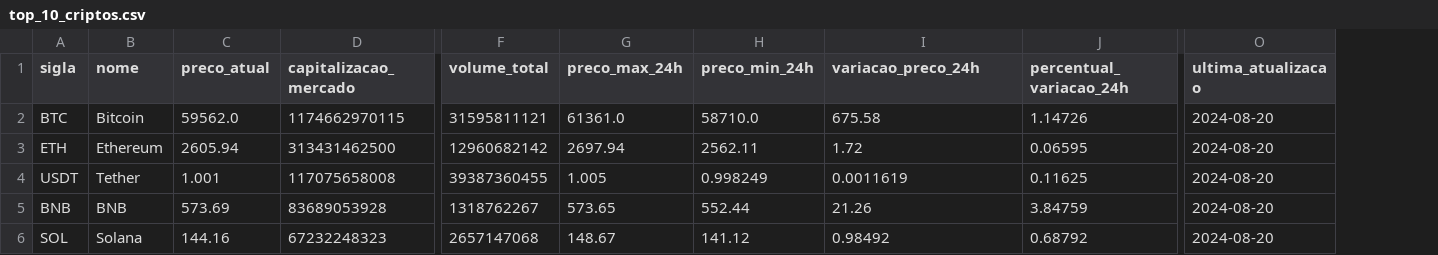
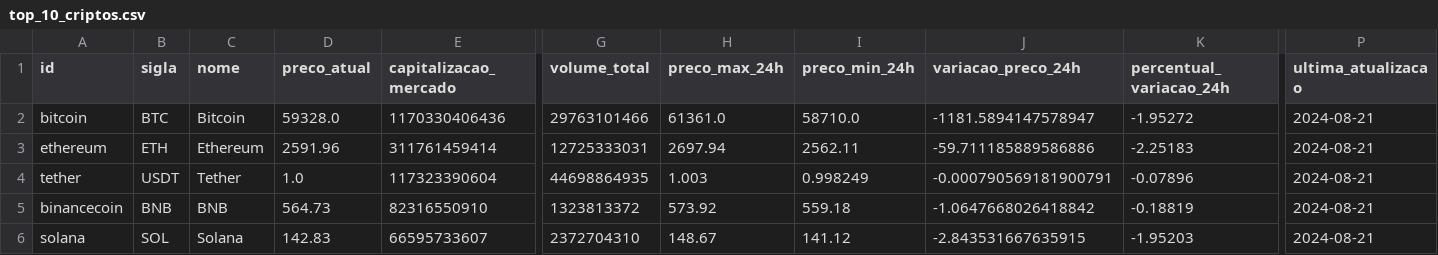
Before and after one commit to gustavoadr3/cripto, a CSV file: data/processed/top_10_criptos.csv, drawn as a sheet; only a part is shown, gaps mark what is left out; addresses are those after the commit; the diff covers the shown part only; the diff names each change by its address in the sheet, - before the commit and + after, or states it on an @@ line.

```diff
--- a/data/processed/top_10_criptos.csv
+++ b/data/processed/top_10_criptos.csv
+column A (id), rows 2-6: bitcoin | ethereum | tether | binancecoin | solana
-D2 (preco_atual): 59562.0
+D2 (preco_atual): 59328.0
-E2 (capitalizacao_mercado): 1174662970115
+E2 (capitalizacao_mercado): 1170330406436
-G2 (volume_total): 31595811121
+G2 (volume_total): 29763101466
-J2 (variacao_preco_24h): 675.58
+J2 (variacao_preco_24h): -1181.5894147578947
-K2 (percentual_variacao_24h): 1.14726
+K2 (percentual_variacao_24h): -1.95272
-P2:P6 (ultima_atualizacao): 2024-08-20
+P2:P6 (ultima_atualizacao): 2024-08-21
-D3 (preco_atual): 2605.94
+D3 (preco_atual): 2591.96
-E3 (capitalizacao_mercado): 313431462500
+E3 (capitalizacao_mercado): 311761459414
-G3 (volume_total): 12960682142
+G3 (volume_total): 12725333031
-J3 (variacao_preco_24h): 1.72
+J3 (variacao_preco_24h): -59.711185889586886
-K3 (percentual_variacao_24h): 0.06595
+K3 (percentual_variacao_24h): -2.25183
-D4 (preco_atual): 1.001
+D4 (preco_atual): 1.0
-E4 (capitalizacao_mercado): 117075658008
+E4 (capitalizacao_mercado): 117323390604
-G4 (volume_total): 39387360455
+G4 (volume_total): 44698864935
-H4 (preco_max_24h): 1.005
+H4 (preco_max_24h): 1.003
-J4 (variacao_preco_24h): 0.0011619
+J4 (variacao_preco_24h): -0.000790569181900791
-K4 (percentual_variacao_24h): 0.11625
+K4 (percentual_variacao_24h): -0.07896
-D5 (preco_atual): 573.69
+D5 (preco_atual): 564.73
-E5 (capitalizacao_mercado): 83689053928
+E5 (capitalizacao_mercado): 82316550910
-G5 (volume_total): 1318762267
+G5 (volume_total): 1323813372
-H5 (preco_max_24h): 573.65
+H5 (preco_max_24h): 573.92
-I5 (preco_min_24h): 552.44
+I5 (preco_min_24h): 559.18
-J5 (variacao_preco_24h): 21.26
+J5 (variacao_preco_24h): -1.0647668026418842
-K5 (percentual_variacao_24h): 3.84759
+K5 (percentual_variacao_24h): -0.18819
-D6 (preco_atual): 144.16
+D6 (preco_atual): 142.83
-E6 (capitalizacao_mercado): 67232248323
+E6 (capitalizacao_mercado): 66595733607
-G6 (volume_total): 2657147068
+G6 (volume_total): 2372704310
-J6 (variacao_preco_24h): 0.98492
+J6 (variacao_preco_24h): -2.843531667635915
-K6 (percentual_variacao_24h): 0.68792
+K6 (percentual_variacao_24h): -1.95203
```
Also changed, not shown: 34 edited cells elsewhere in this file, data/raw/top_10_criptos.csv, 5 other files.
